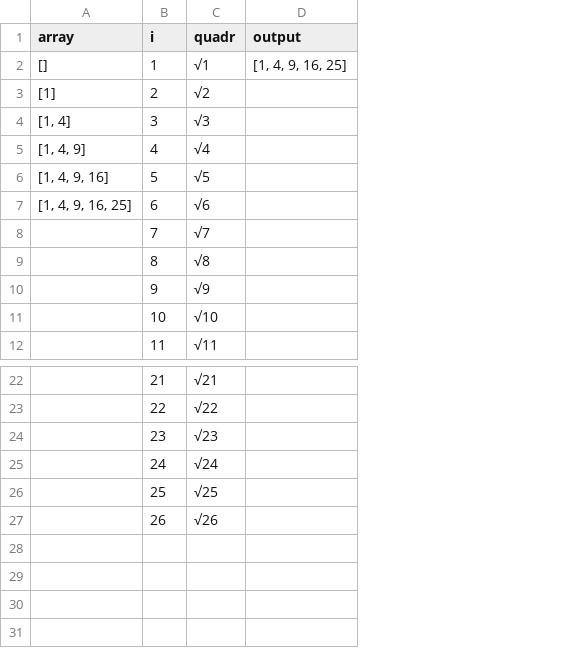
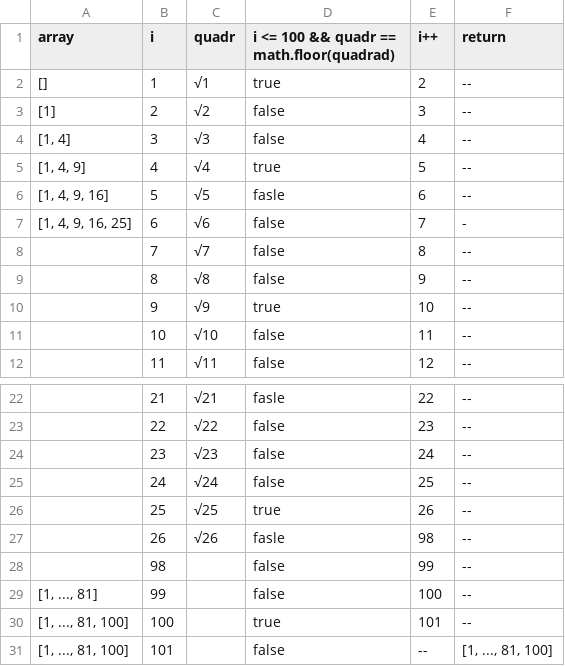
Before and after one commit to PedroFlausino/S2A25-Entrega-Atv, a CSV file: squareNumbers.csv, drawn as a sheet; only a part is shown, gaps mark what is left out; removed rows and columns are numbered as before the commit, all else as after; the diff names each change by its address in the sheet, - before the commit and + after, or states it on an @@ line.

```diff
--- a/squareNumbers.csv
+++ b/squareNumbers.csv
-column D (output), row 2: [1, 4, 9, 16, 25]
+column D, rows 1-12: i <= 100 && quadr == math.floor(quadrad) | true | false | false | true | fasle | false | false | false | true | false | false; rows 22-27: fasle | false | false | false | true | fasle
+column E (i++), rows 2-12: 2 | 3 | 4 | 5 | 6 | 7 | 8 | 9 | 10 | 11 | 12; rows 22-27: 22 | 23 | 24 | 25 | 26 | 98
+column F (return), rows 2-12: -- | -- | -- | -- | -- | - | -- | -- | -- | -- | --; rows 22-27: all --
+row 28:  | 98 |  | false | 99 | --
+row 29: [1, ..., 81] | 99 |  | false | 100 | --
+row 30: [1, ..., 81, 100] | 100 |  | true | 101 | --
+row 31: [1, ..., 81, 100] | 101 |  | false | -- | [1, ..., 81, 100]
```
Also changed, not shown: multiplesOfFive.csv, multiplesOfFiveBackwards.csv, 8 other files.
